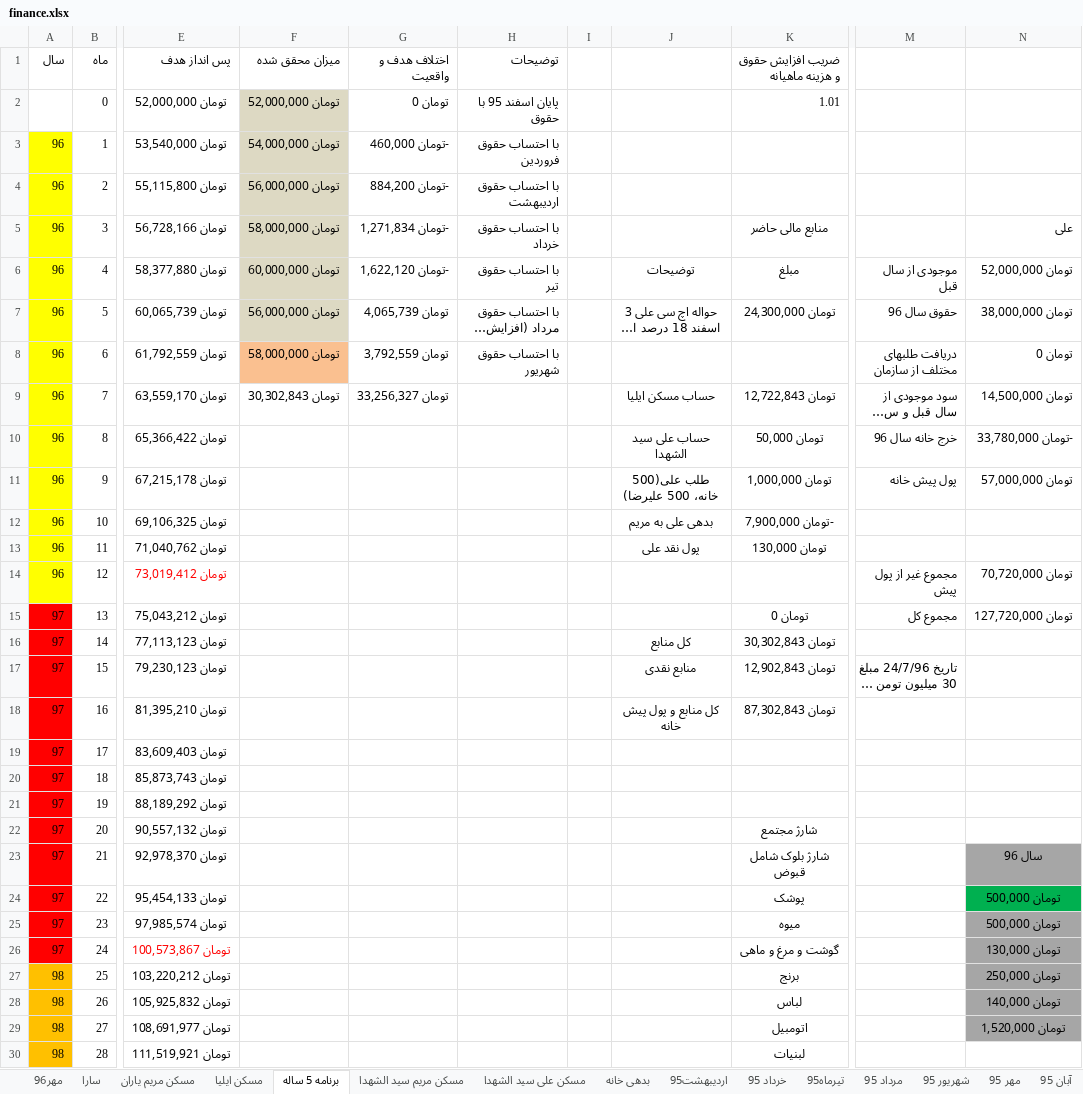
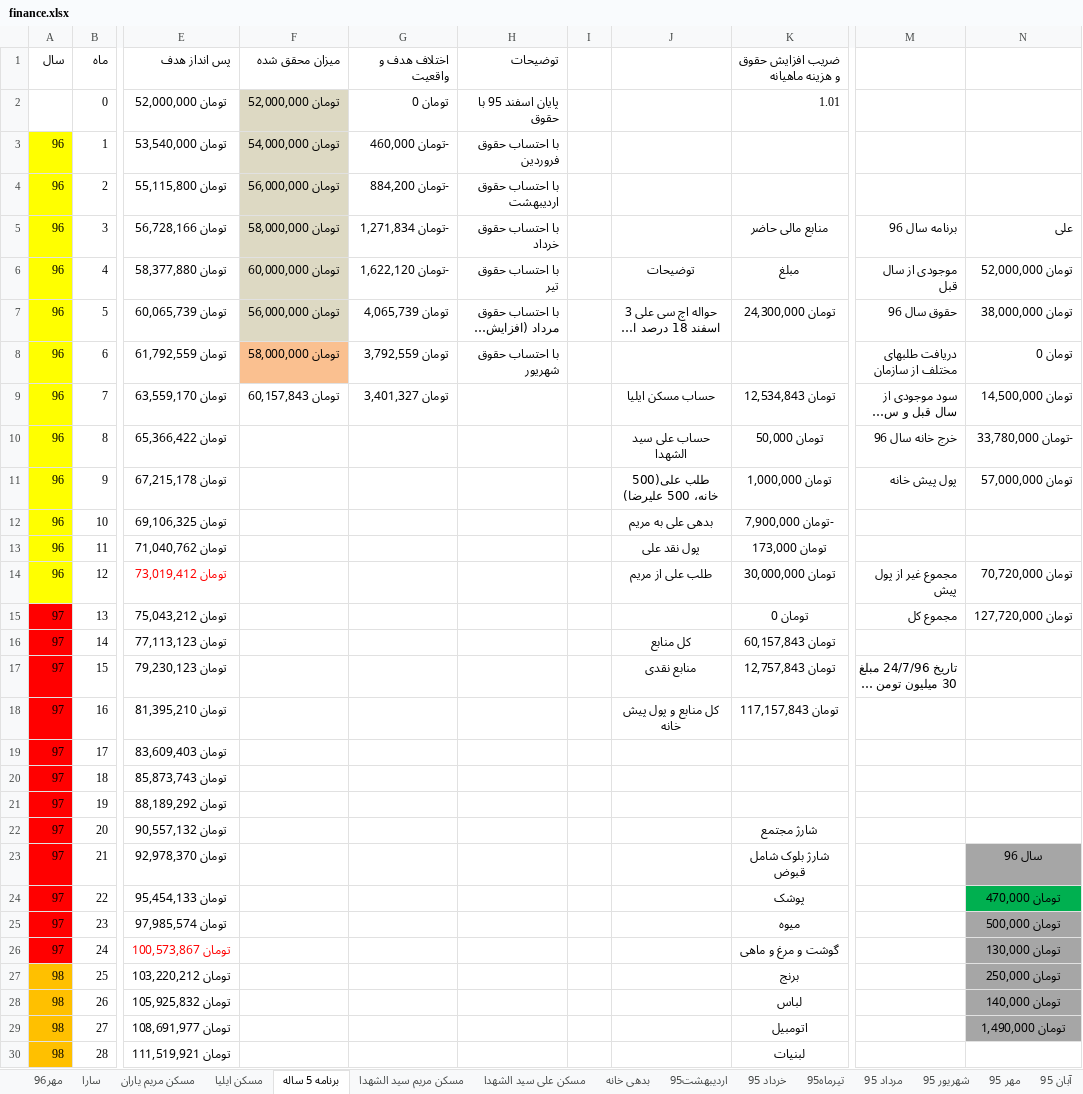
Before and after one commit to ali61n60/AudioDemo, an Excel workbook: AudioDemo/finance/finance.xlsx, sheet برنامه 5 ساله, drawn as a sheet; only a part is shown, gaps mark what is left out; long unchanged cells end in …; values as stored, in another font and other column widths than the file's, no borders; conditional formats not drawn; the diff names each change by its address in the sheet, - before the commit and + after, or states it on an @@ line.

```diff
--- a/AudioDemo/finance/finance.xlsx (sheet برنامه 5 ساله)
+++ b/AudioDemo/finance/finance.xlsx (sheet برنامه 5 ساله)
-M5: (empty)
+M5: برنامه سال 96
-F9 (میزان محقق شده): تومان 30,302,843
+F9 (میزان محقق شده): تومان 60,157,843
-G9 (اختلاف هدف و واقعیت): تومان 33,256,327
+G9 (اختلاف هدف و واقعیت): تومان 3,401,327
-K9 (ضریب افزایش حقوق و هزینه ماهیانه): تومان 12,722,843
+K9 (ضریب افزایش حقوق و هزینه ماهیانه): تومان 12,534,843
-K13 (ضریب افزایش حقوق و هزینه ماهیانه): تومان 130,000
+K13 (ضریب افزایش حقوق و هزینه ماهیانه): تومان 173,000
-J14: (empty)
+J14: طلب علی از مریم
-K14 (ضریب افزایش حقوق و هزینه ماهیانه): (empty)
+K14 (ضریب افزایش حقوق و هزینه ماهیانه): تومان 30,000,000
-K16 (ضریب افزایش حقوق و هزینه ماهیانه): تومان 30,302,843
+K16 (ضریب افزایش حقوق و هزینه ماهیانه): تومان 60,157,843
-K17 (ضریب افزایش حقوق و هزینه ماهیانه): تومان 12,902,843
+K17 (ضریب افزایش حقوق و هزینه ماهیانه): تومان 12,757,843
-K18 (ضریب افزایش حقوق و هزینه ماهیانه): تومان 87,302,843
+K18 (ضریب افزایش حقوق و هزینه ماهیانه): تومان 117,157,843
-N24: تومان 500,000
+N24: تومان 470,000
-N29: تومان 1,520,000
+N29: تومان 1,490,000
```
Also changed, not shown: sheet مسکن ایلیا.
